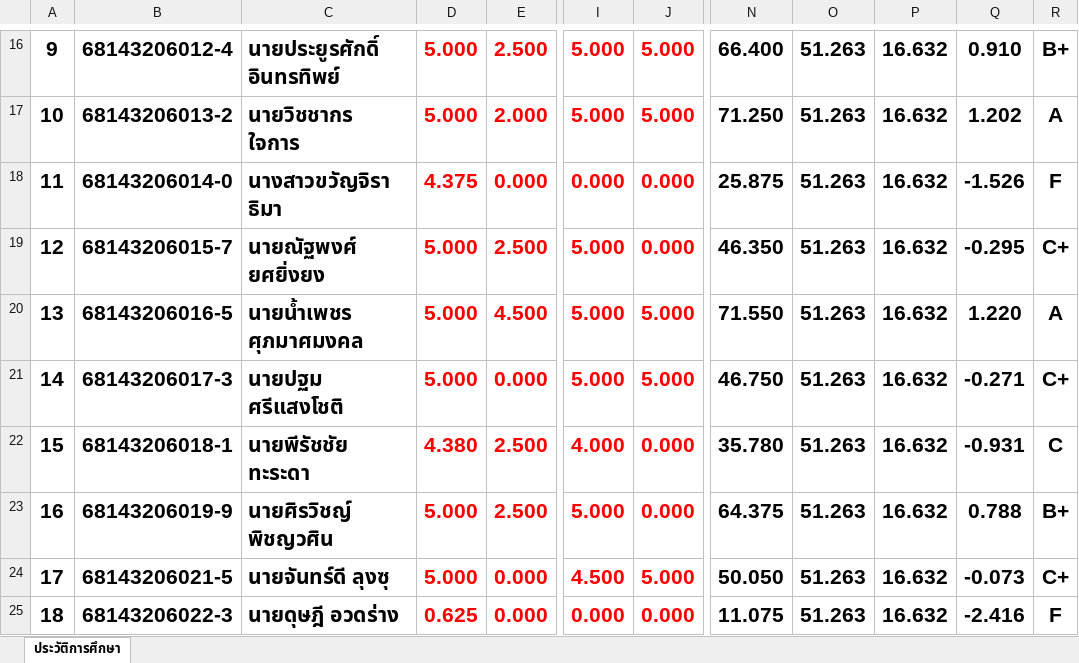
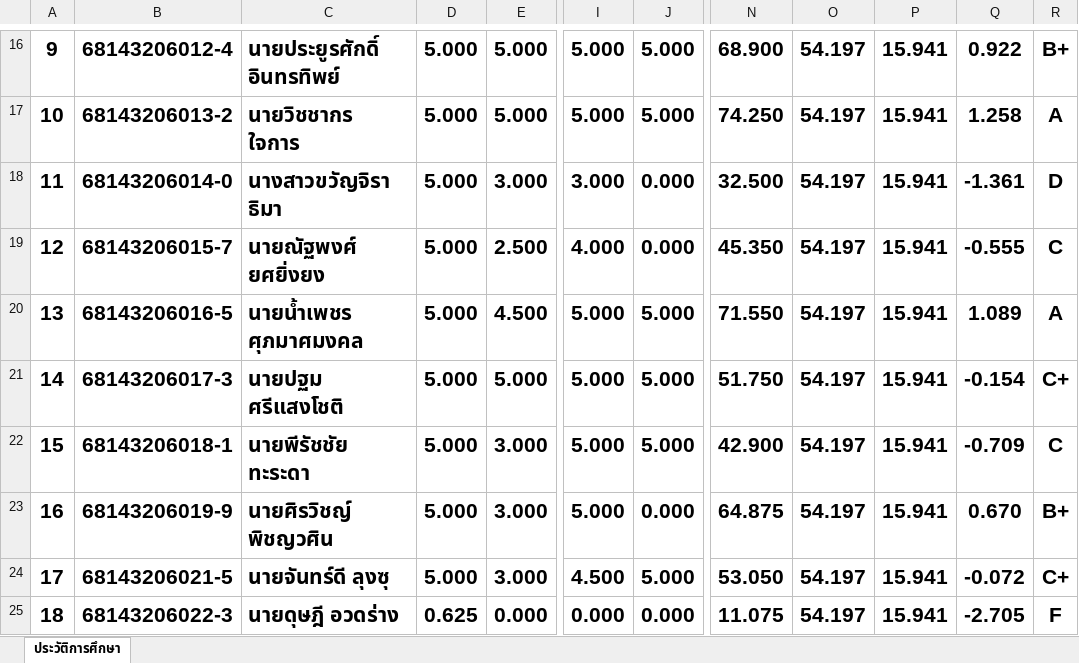
Before and after one commit to KungLobster69/WORK, an Excel workbook: RMUTL_WORK/Teaching work/2025/เทอม_01/ENGCE207_Advanced Topics in Computer Engineering_หัวข้อความก้าวล้าในงานวิศวกรรมคอมพิวเตอร์/SCORE_207.xlsx, sheet ประวัติการศึกษา, drawn as a sheet; only a part is shown, gaps mark what is left out; values as stored, in another font and other column widths than the file's, no borders; the diff covers the shown part only; the diff names each change by its address in the sheet, - before the commit and + after, or states it on an @@ line.

```diff
--- a/RMUTL_WORK/Teaching work/2025/เทอม_01/ENGCE207_Advanced Topics in Computer Engineering_หัวข้อความก้าวล้าในงานวิศวกรรมคอมพิวเตอร์/SCORE_207.xlsx (sheet ประวัติการศึกษา)
+++ b/RMUTL_WORK/Teaching work/2025/เทอม_01/ENGCE207_Advanced Topics in Computer Engineering_หัวข้อความก้าวล้าในงานวิศวกรรมคอมพิวเตอร์/SCORE_207.xlsx (sheet ประวัติการศึกษา)
-D16:E25 text colour: #FF0000
+D16:E25 text colour: black
-E16: 2.500
+E16: 5.000
-I16:J25 text colour: #FF0000
+I16:J25 text colour: black
-N16: 66.400
+N16: 68.900
-O16:O25: 51.263
+O16:O25: 54.197
-P16:P25: 16.632
+P16:P25: 15.941
-Q16: 0.910
+Q16: 0.922
-E17: 2.000
+E17: 5.000
-N17: 71.250
+N17: 74.250
-Q17: 1.202
+Q17: 1.258
-D18: 4.375
+D18: 5.000
-E18: 0.000
+E18: 3.000
-I18: 0.000
+I18: 3.000
-N18: 25.875
+N18: 32.500
-Q18: -1.526
+Q18: -1.361
-R18: F
+R18: D
-I19: 5.000
+I19: 4.000
-N19: 46.350
+N19: 45.350
-Q19: -0.295
+Q19: -0.555
-R19: C+
+R19: C
-Q20: 1.220
+Q20: 1.089
-E21: 0.000
+E21: 5.000
-N21: 46.750
+N21: 51.750
-Q21: -0.271
+Q21: -0.154
-D22: 4.380
+D22: 5.000
-E22:E23: 2.500
+E22:E23: 3.000
-I22: 4.000
+I22: 5.000
-J22: 0.000
+J22: 5.000
-N22: 35.780
+N22: 42.900
-Q22: -0.931
+Q22: -0.709
-N23: 64.375
+N23: 64.875
-Q23: 0.788
+Q23: 0.670
-E24: 0.000
+E24: 3.000
-N24: 50.050
+N24: 53.050
-Q24: -0.073
+Q24: -0.072
-Q25: -2.416
+Q25: -2.705
```
Also changed, not shown: 47 edited cells and cell formats elsewhere in this sheet, RMUTL_WORK/Teaching work/2025/เทอม_01/ENGCC304_Computer Programming_การเขียนโปรแกรมคอมพิวเตอร์/SCORE_304.xlsx, RMUTL_WORK/Teaching work/2025/เทอม_01/ENGCE306_Web Programming_การเขียนโปรแกรมบนเว็บ/SCORE_306.xlsx.
